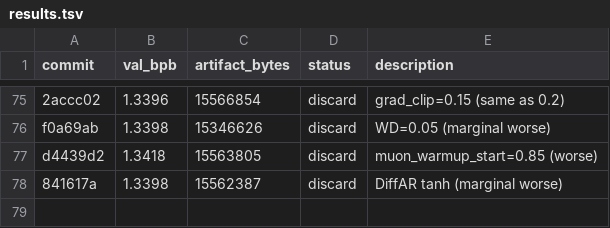
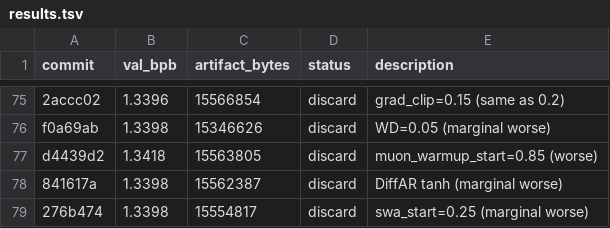
Before and after one commit to jzmyres/parameter-golf, a TSV file: experiments/results.tsv, drawn as a sheet; only a part is shown, gaps mark what is left out; the diff names each change by its address in the sheet, - before the commit and + after, or states it on an @@ line.

```diff
--- a/experiments/results.tsv
+++ b/experiments/results.tsv
+row 79: 276b474 | 1.3398 | 15554817 | discard | swa_start=0.25 (marginal worse)
```
Also changed, not shown: 2 other files.
